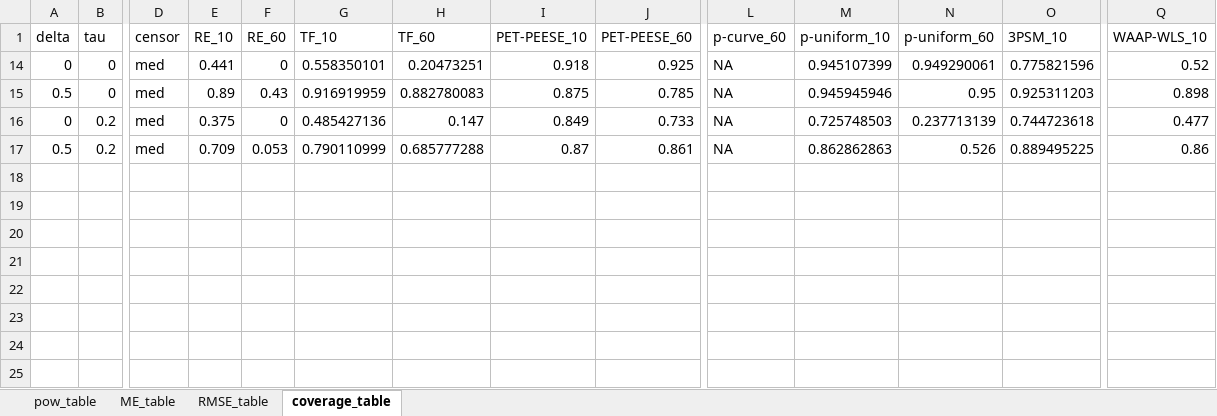
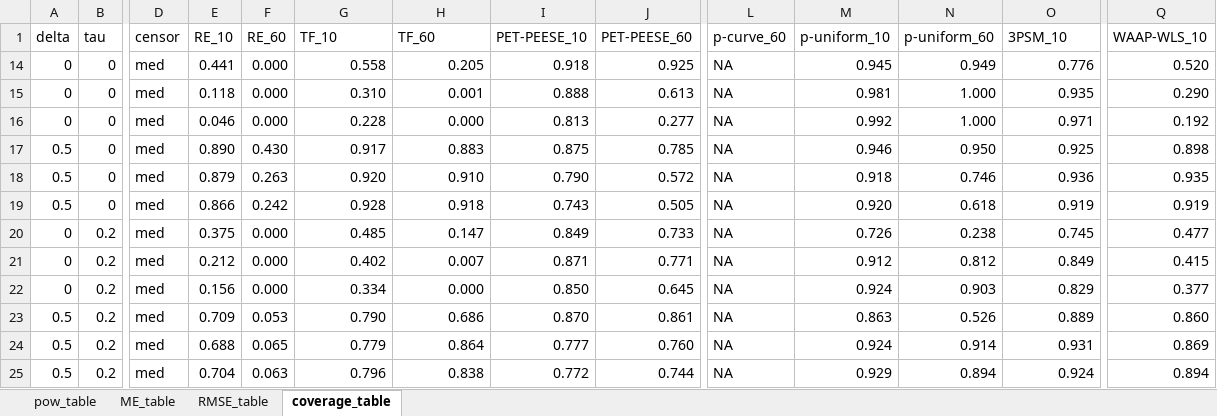
Before and after one commit to nicebread/meta-showdown, an Excel workbook: tables/mastertable.xlsx, sheet coverage_table, drawn as a sheet; only a part is shown, gaps mark what is left out; values as stored, in another font and other column widths than the file's, no borders; addresses are those after the commit; rows hold the shown columns only; the diff names each change by its address in the sheet, - before the commit and + after, or states it on an @@ line.

```diff
--- a/tables/mastertable.xlsx (sheet coverage_table)
+++ b/tables/mastertable.xlsx (sheet coverage_table)
-F14 (RE_60): 0
+F14 (RE_60): 0.000
-G14 (TF_10): 0.558350101
+G14 (TF_10): 0.558
-H14 (TF_60): 0.20473251
+H14 (TF_60): 0.205
-M14 (p-uniform_10): 0.945107399
+M14 (p-uniform_10): 0.945
-N14 (p-uniform_60): 0.949290061
+N14 (p-uniform_60): 0.949
-O14 (3PSM_10): 0.775821596
+O14 (3PSM_10): 0.776
-Q14 (WAAP-WLS_10): 0.52
+Q14 (WAAP-WLS_10): 0.520
+row 15: 0 | 0 | med | 0.118 | 0.000 | 0.310 | 0.001 | 0.888 | 0.613 | NA | 0.981 | 1.000 | 0.935 | 0.290
+row 16: 0 | 0 | med | 0.046 | 0.000 | 0.228 | 0.000 | 0.813 | 0.277 | NA | 0.992 | 1.000 | 0.971 | 0.192
-E17 (RE_10): 0.89
+E17 (RE_10): 0.890
-F17 (RE_60): 0.43
+F17 (RE_60): 0.430
-G17 (TF_10): 0.916919959
+G17 (TF_10): 0.917
-H17 (TF_60): 0.882780083
+H17 (TF_60): 0.883
-M17 (p-uniform_10): 0.945945946
+M17 (p-uniform_10): 0.946
-N17 (p-uniform_60): 0.95
+N17 (p-uniform_60): 0.950
-O17 (3PSM_10): 0.925311203
+O17 (3PSM_10): 0.925
+row 18: 0.5 | 0 | med | 0.879 | 0.263 | 0.920 | 0.910 | 0.790 | 0.572 | NA | 0.918 | 0.746 | 0.936 | 0.935
+row 19: 0.5 | 0 | med | 0.866 | 0.242 | 0.928 | 0.918 | 0.743 | 0.505 | NA | 0.920 | 0.618 | 0.919 | 0.919
-F20 (RE_60): 0
+F20 (RE_60): 0.000
-G20 (TF_10): 0.485427136
+G20 (TF_10): 0.485
-M20 (p-uniform_10): 0.725748503
+M20 (p-uniform_10): 0.726
-N20 (p-uniform_60): 0.237713139
+N20 (p-uniform_60): 0.238
-O20 (3PSM_10): 0.744723618
+O20 (3PSM_10): 0.745
+row 21: 0 | 0.2 | med | 0.212 | 0.000 | 0.402 | 0.007 | 0.871 | 0.771 | NA | 0.912 | 0.812 | 0.849 | 0.415
+row 22: 0 | 0.2 | med | 0.156 | 0.000 | 0.334 | 0.000 | 0.850 | 0.645 | NA | 0.924 | 0.903 | 0.829 | 0.377
-G23 (TF_10): 0.790110999
+G23 (TF_10): 0.790
-H23 (TF_60): 0.685777288
+H23 (TF_60): 0.686
-I23 (PET-PEESE_10): 0.87
+I23 (PET-PEESE_10): 0.870
-M23 (p-uniform_10): 0.862862863
+M23 (p-uniform_10): 0.863
-O23 (3PSM_10): 0.889495225
+O23 (3PSM_10): 0.889
-Q23 (WAAP-WLS_10): 0.86
+Q23 (WAAP-WLS_10): 0.860
+row 24: 0.5 | 0.2 | med | 0.688 | 0.065 | 0.779 | 0.864 | 0.777 | 0.760 | NA | 0.924 | 0.914 | 0.931 | 0.869
+row 25: 0.5 | 0.2 | med | 0.704 | 0.063 | 0.796 | 0.838 | 0.772 | 0.744 | NA | 0.929 | 0.894 | 0.924 | 0.894
```
Also changed, not shown: sheet RMSE_table, sheet ME_table, sheet pow_table, hidden cells, 1 other file.
